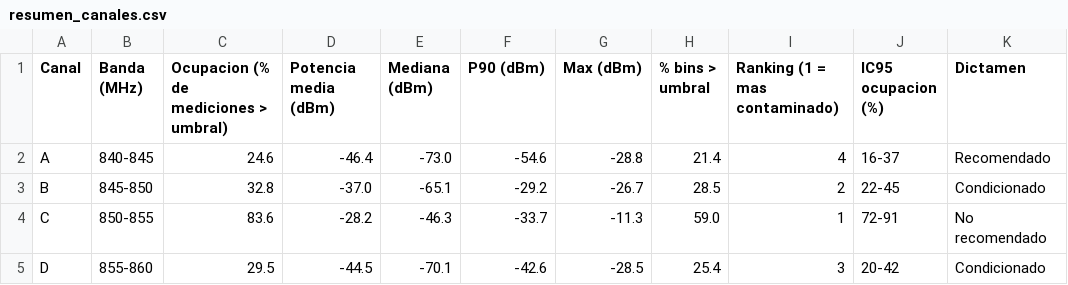
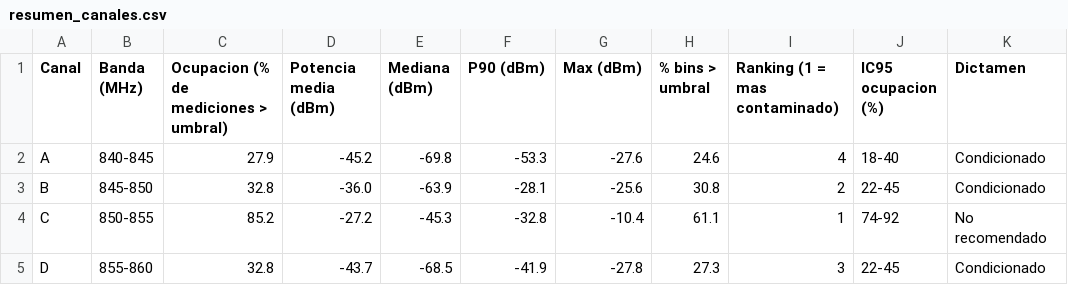
Before and after one commit to Stefanymorelos/examen3-espectro-medellin, a CSV file: data/salida/resumen_canales.csv, drawn as a sheet.

```diff
--- a/data/salida/resumen_canales.csv
+++ b/data/salida/resumen_canales.csv
@@ -1,5 +1,5 @@
 Canal,Banda (MHz),Ocupacion (% de mediciones > umbral),Potencia media (dBm),Mediana (dBm),P90 (dBm),Max (dBm),% bins > umbral,Ranking (1 = mas contaminado),IC95 ocupacion (%),Dictamen
-A,840-845,24.6,-46.4,-73.0,-54.6,-28.8,21.4,4,16-37,Recomendado
-B,845-850,32.8,-37.0,-65.1,-29.2,-26.7,28.5,2,22-45,Condicionado
-C,850-855,83.6,-28.2,-46.3,-33.7,-11.3,59.0,1,72-91,No recomendado
-D,855-860,29.5,-44.5,-70.1,-42.6,-28.5,25.4,3,20-42,Condicionado
+A,840-845,27.9,-45.2,-69.8,-53.3,-27.6,24.6,4,18-40,Condicionado
+B,845-850,32.8,-36.0,-63.9,-28.1,-25.6,30.8,2,22-45,Condicionado
+C,850-855,85.2,-27.2,-45.3,-32.8,-10.4,61.1,1,74-92,No recomendado
+D,855-860,32.8,-43.7,-68.5,-41.9,-27.8,27.3,3,22-45,Condicionado
```
Also changed, not shown: data/salida/fuentes.csv, data/salida/indicadores_medidas.csv, 15 other files.
